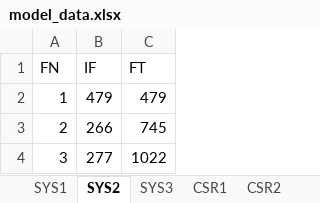
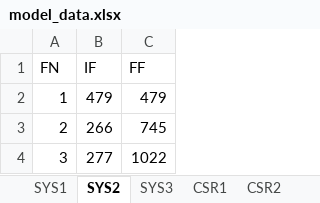
Before and after one commit to LanceFiondella/SFRAT, an Excel workbook: model_data.xlsx, sheet SYS2, drawn as a sheet; only a part is shown; values as stored, in another font and other column widths than the file's, no borders; the diff names each change by its address in the sheet, - before the commit and + after, or states it on an @@ line.

Commit message:
Bugs removed and code refactored
- Fixed AverageTest
- DataClass now handles Failure Count (FC) data
- Moved plot generation logic from DataTab to GraphSettings.
- Refactored functions to generate graphs
- Added exit option to file menu
- Dropdown for test and dataview grays out depending on current selection
 - Fixed import to avoid importing all (i.e. no more from import *)

```diff
--- a/model_data.xlsx (sheet SYS2)
+++ b/model_data.xlsx (sheet SYS2)
-C1: FT
+C1: FF
```
Also changed, not shown: sheet SYS1, 7 other files.
